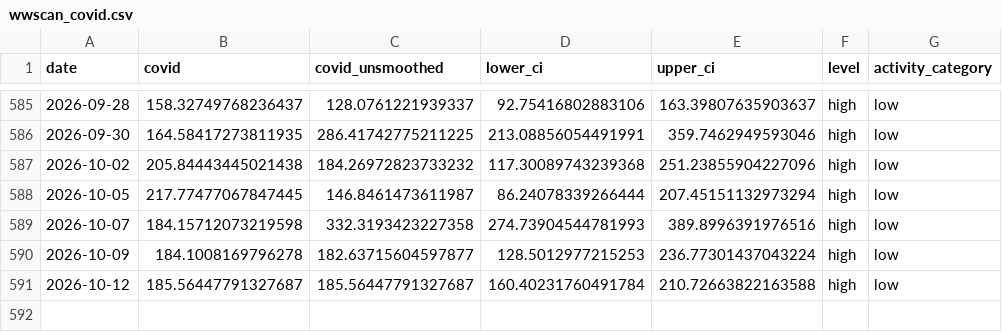
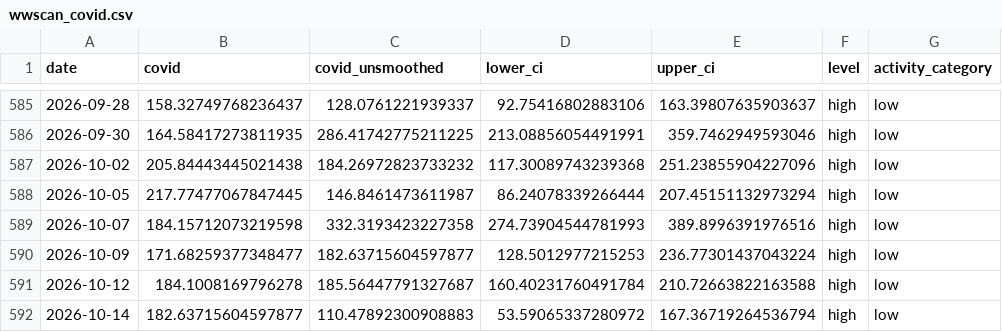
Before and after one commit to smach/biobot_mwra, a CSV file: docs/data/wwscan_covid.csv, drawn as a sheet; only a part is shown, gaps mark what is left out.

```diff
--- a/docs/data/wwscan_covid.csv
+++ b/docs/data/wwscan_covid.csv
@@ -589,3 +589,4 @@ date,covid,covid_unsmoothed,lower_ci,upper_ci,level,activity_category
 2026-10-07,184.15712073219598,332.3193423227358,274.73904544781993,389.8996391976516,high,low
-2026-10-09,184.1008169796278,182.63715604597877,128.5012977215253,236.77301437043224,high,low
-2026-10-12,185.56447791327687,185.56447791327687,160.40231760491784,210.72663822163588,high,low
+2026-10-09,171.68259377348477,182.63715604597877,128.5012977215253,236.77301437043224,high,low
+2026-10-12,184.1008169796278,185.56447791327687,160.40231760491784,210.72663822163588,high,low
+2026-10-14,182.63715604597877,110.47892300908883,53.59065337280972,167.36719264536794,high,low
```
Also changed, not shown: data/processed/wwscan_covid.csv, 2 other files.
